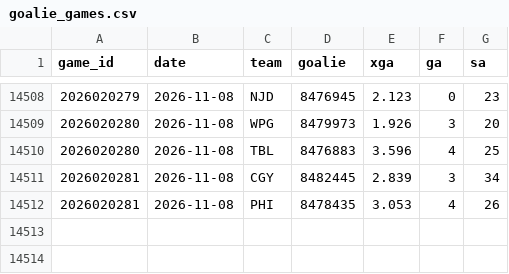
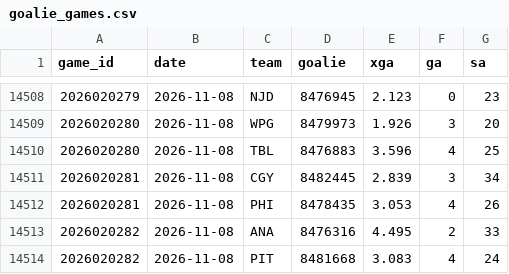
Before and after one commit to src16h/nfl-model, a CSV file: data/nhl/goalie_games.csv, drawn as a sheet; only a part is shown, gaps mark what is left out.

```diff
--- a/data/nhl/goalie_games.csv
+++ b/data/nhl/goalie_games.csv
@@ -14512 +14512,3 @@ game_id,date,team,goalie,xga,ga,sa
 2026020281,2026-11-08,PHI,8478435,3.053,4,26
+2026020282,2026-11-08,ANA,8476316,4.495,2,33
+2026020282,2026-11-08,PIT,8481668,3.083,4,24
```
Also changed, not shown: data/nhl/games.csv, 8 other files.
